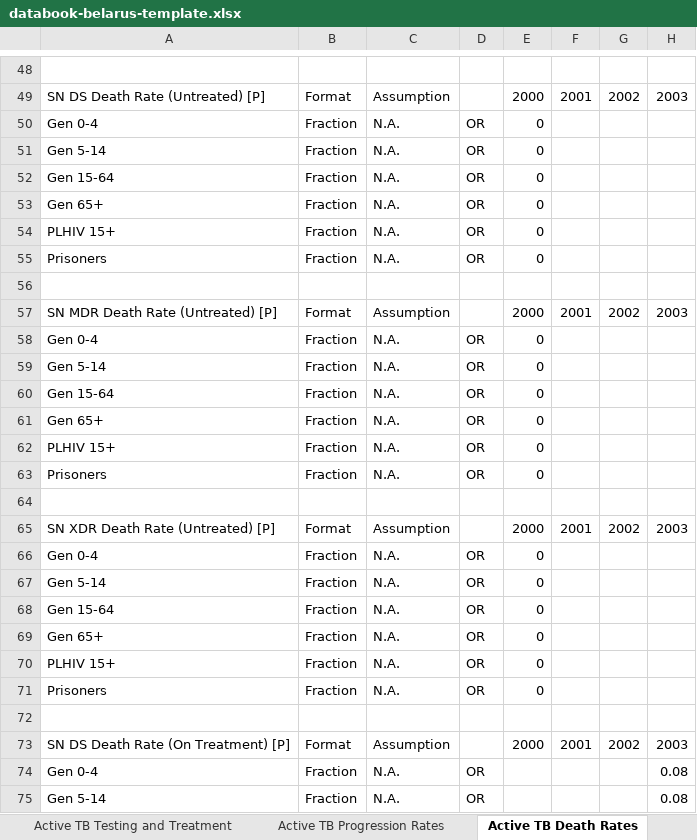
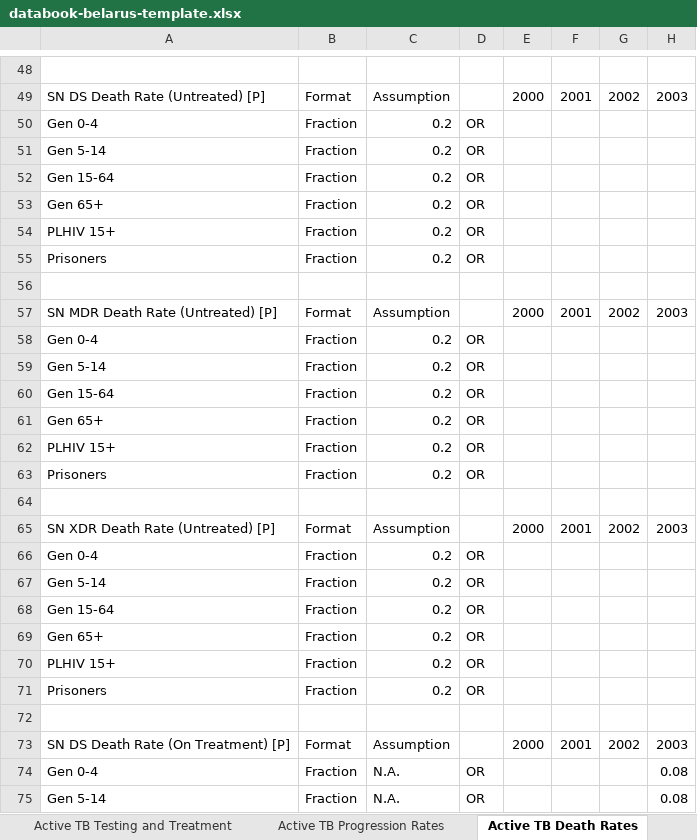
Before and after one commit to optimamodel/optima-tb, an Excel workbook: project/databook-belarus-template.xlsx, sheet Active TB Death Rates, drawn as a sheet; only a part is shown, gaps mark what is left out; values as stored, in another font and other column widths than the file's, no borders; the diff covers the shown part only; the diff names each change by its address in the sheet, - before the commit and + after, or states it on an @@ line.

Commit message:
(Using 'Natural Recovery Rate' + 'Untreated Death Rates')
Zeroed both NRR and UDR, thankfully these increased the number of
active infections (left the plot value blank for active junction in
cascade, in order to see this). The number of suspected tb infections
may still be slightly lower than expected, and zeroing out only one of
the two characteristics makes little to no difference. Only both
together make a sizeable contribution (from my end anyway).

Aside from this tried to run the autofit function but it crashed on the
third iteration. From what I understood it seemed to be because of
blank or missing early latent ‘elif’. Tried to input some prevalence
estimates provided by TIME 2016 and calculated appropriate
disaggregations for them, but model kept failing on both auto fit and
normal run_belarus functions. As a result I took these back out again
in order to allow the model to keep running.

For the sake of identifying more effective characteristics and better
understanding how they affect the model, will fill in some prevalence
estimates using WHO Country ‘global’ figures and temporarily
disaggregate these using notified cases. We can always fill these back
up with different prevalence values when we obtain them.

Will provide another update tomorrow, Hassan and I have assigned a
whole day for calibration together tomorrow so fingers crossed!!

```diff
--- a/project/databook-belarus-template.xlsx (sheet Active TB Death Rates)
+++ b/project/databook-belarus-template.xlsx (sheet Active TB Death Rates)
-C50:C55: N.A.
+C50:C55: 0.2
-E50:E55: 0
+E50:E55: (empty)
-C58:C63: N.A.
+C58:C63: 0.2
-E58:E63: 0
+E58:E63: (empty)
-C66:C71: N.A.
+C66:C71: 0.2
-E66:E71: 0
+E66:E71: (empty)
```
Also changed, not shown: 28 edited cells elsewhere in this sheet, sheet Active TB Progression Rates, sheet Infection Susceptibility, project/cascade-belarus.xlsx.
